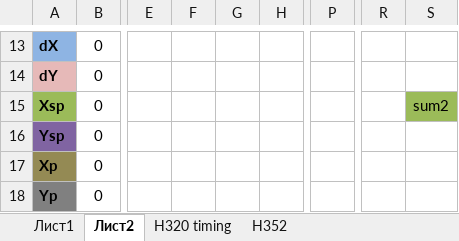
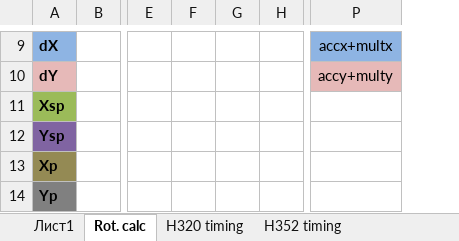
Before and after one commit to srg320/Saturn, an Excel workbook: VDP2/VDP2.xlsx, sheet Rot. calc, drawn as a sheet; only a part is shown, gaps mark what is left out; values as stored, in another font and other column widths than the file's, no borders; removed rows and columns are numbered as before the commit, all else as after; the diff covers the shown part only; the diff names each change by its address in the sheet, - before the commit and + after, or states it on an @@ line.

```diff
--- a/VDP2/VDP2.xlsx (sheet Rot. calc)
+++ b/VDP2/VDP2.xlsx (sheet Rot. calc)
-sheet tab: Лист2
+sheet tab: Rot. calc
-sheet tab: H352
+sheet tab: H352 timing
-column E, empty
-column F, empty
-column G, empty
-column H, empty
+column E, empty
+column F, empty
+column G, empty
+column H, empty
-column P, empty
+column P, rows 9-10: accx+multx | accy+multy
-column R, empty
-column S, row 15: sum2
-B9:B14: 0
+B9:B14: (empty)
```
Also changed, not shown: 6 added rows, 10 removed rows, 8 added columns, 9 removed columns, 4 edited cells and cell formats elsewhere in this sheet, sheet H352 timing, sheet H320 timing, 16 other files.
